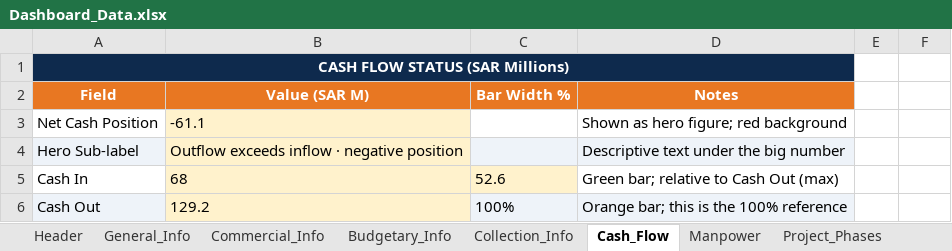
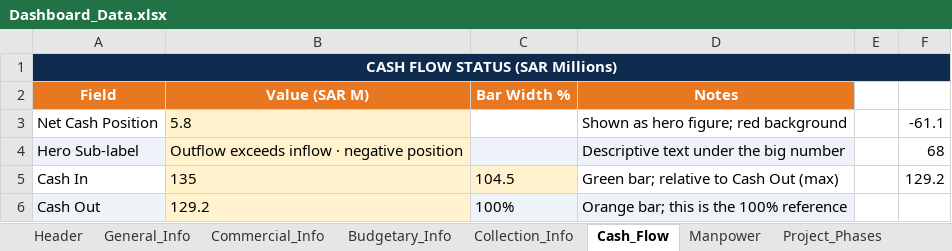
Before and after one commit to project-planning-dashboard/SDCC-Dashboard, an Excel workbook: Dashboard_Data.xlsx, sheet Cash_Flow, drawn as a sheet; values as stored, in another font and other column widths than the file's, no borders; the diff names each change by its address in the sheet, - before the commit and + after, or states it on an @@ line.

Commit message:
Add files via upload

```diff
--- a/Dashboard_Data.xlsx (sheet Cash_Flow)
+++ b/Dashboard_Data.xlsx (sheet Cash_Flow)
-A1:D1 merged
+A1:F1 merged
-E1:F1 fill: none
+E1:F1 fill: #0E2A4D
-B3 (Value (SAR M)): -61.1
+B3 (Value (SAR M)): 5.8
-F3: (empty)
+F3: -61.1
-F4: (empty)
+F4: 68
-B5 (Value (SAR M)): 68
+B5 (Value (SAR M)): 135
-C5 (Bar Width %): 52.6
+C5 (Bar Width %): 104.5
-F5: (empty)
+F5: 129.2
```
